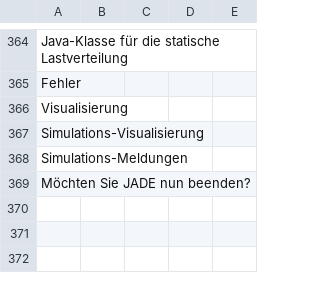
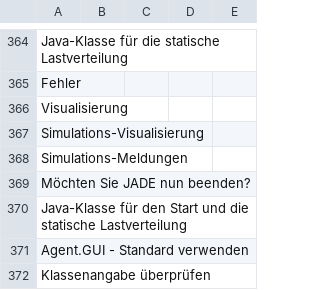
Before and after one commit to EnFlexIT/AgentWorkbench, a CSV file: properties/dictionary.csv, drawn as a sheet; only a part is shown, gaps mark what is left out; the diff names each change by its address in the sheet, - before the commit and + after, or states it on an @@ line.

Commit message:
Simulationsstart in Arbeit !
git-svn-id: svn://project.agent-hygrid.net/agentgui/trunk/AgentGUI@537 014e83ad-c670-0410-b1a0-9290c87bb784

```diff
--- a/properties/dictionary.csv
+++ b/properties/dictionary.csv
+row 370: Java-Klasse für den Start und die statische Lastverteilung
+row 371: Agent.GUI - Standard verwenden
+row 372: Klassenangabe überprüfen
```
Also changed, not shown: 1 other file.
